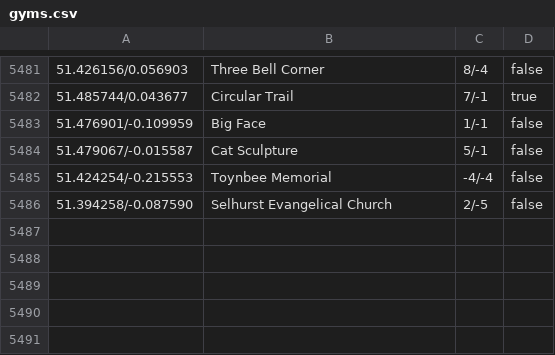
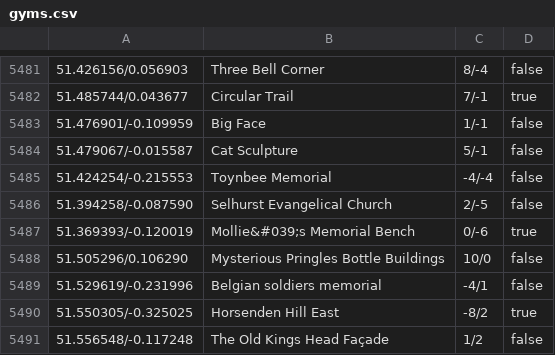
Before and after one commit to Pyorot/Ryo, a CSV file: data/gym/gyms.csv, drawn as a sheet; only a part is shown, gaps mark what is left out.

```diff
--- a/data/gym/gyms.csv
+++ b/data/gym/gyms.csv
@@ -5486 +5486,6 @@
 51.394258/-0.087590,Selhurst Evangelical Church,2/-5,false
+51.369393/-0.120019,Mollie&#039;s Memorial Bench ,0/-6,true
+51.505296/0.106290,Mysterious Pringles Bottle Buildings,10/0,false
+51.529619/-0.231996,Belgian soldiers memorial,-4/1,false
+51.550305/-0.325025,Horsenden Hill East,-8/2,true
+51.556548/-0.117248,The Old Kings Head Façade,1/2,false
```
Also changed, not shown: data/gym/exeGyms.csv, data/gym/rawGyms.csv, 4 other files.
